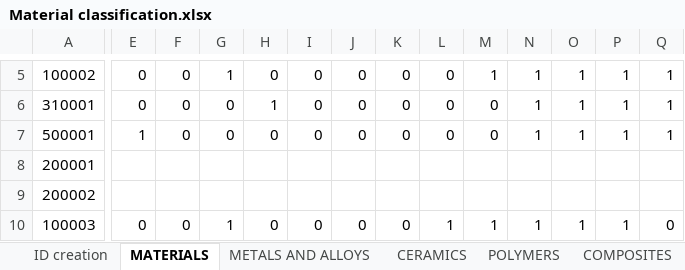
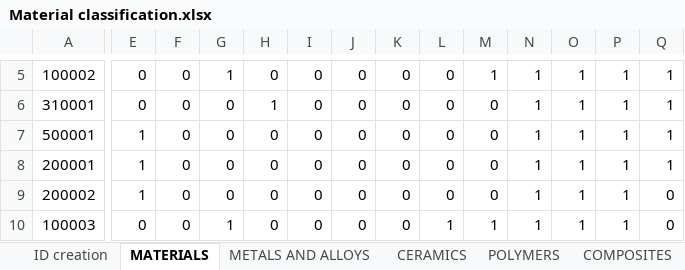
Before and after one commit to katya5226/TCCMaterialLibrary, an Excel workbook: Material classification.xlsx, sheet MATERIALS, drawn as a sheet; only a part is shown, gaps mark what is left out; values as stored, in another font and other column widths than the file's, no borders; the diff covers the shown part only; the diff names each change by its address in the sheet, - before the commit and + after, or states it on an @@ line.

Commit message:
REaranged some things and added two materials

```diff
--- a/Material classification.xlsx (sheet MATERIALS)
+++ b/Material classification.xlsx (sheet MATERIALS)
-E8:E9: (empty)
+E8:E9: 1
-F8:F9: (empty)
+F8:F9: 0
-G8:G9: (empty)
+G8:G9: 0
-H8:H9: (empty)
+H8:H9: 0
-I8:I9: (empty)
+I8:I9: 0
-J8:J9: (empty)
+J8:J9: 0
-K8:K9: (empty)
+K8:K9: 0
-L8:L9: (empty)
+L8:L9: 0
-M8:M9: (empty)
+M8:M9: 0
-N8:N9: (empty)
+N8:N9: 1
-O8:O9: (empty)
+O8:O9: 1
-P8:P9: (empty)
+P8:P9: 1
-Q8: (empty)
+Q8: 1
-Q9: (empty)
+Q9: 0
```
Also changed, not shown: 86 edited cells elsewhere in this sheet, sheet CERAMICS, 34 other files.
